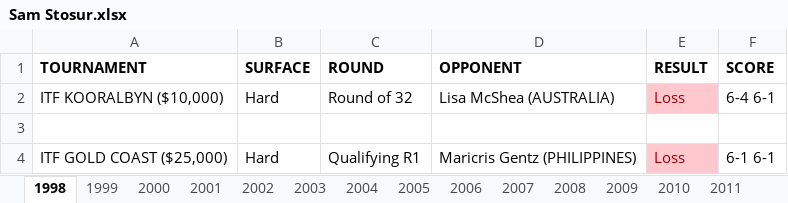
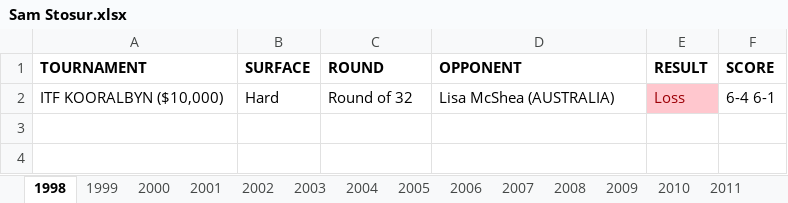
Before and after one commit to soumyavajjhala/soumyavajjhala.github.io, an Excel workbook: Tennis/WTA Tour/Sam Stosur.xlsx, sheet 1998, drawn as a sheet; values as stored, in another font and other column widths than the file's, no borders; the diff names each change by its address in the sheet, - before the commit and + after, or states it on an @@ line.

```diff
--- a/Tennis/WTA Tour/Sam Stosur.xlsx (sheet 1998)
+++ b/Tennis/WTA Tour/Sam Stosur.xlsx (sheet 1998)
-row 3: (empty)
-row 4: ITF GOLD COAST ($25,000) | Hard | Qualifying R1 | Maricris Gentz (PHILIPPINES) | Loss | 6-1 6-1
```
Also changed, not shown: sheet Stats, charts or pictures, Tennis/WTA Tour/Angelique Kerber.xlsx, Tennis/WTA Tour/Caroline Wozniacki.xlsx, 16 other files.
